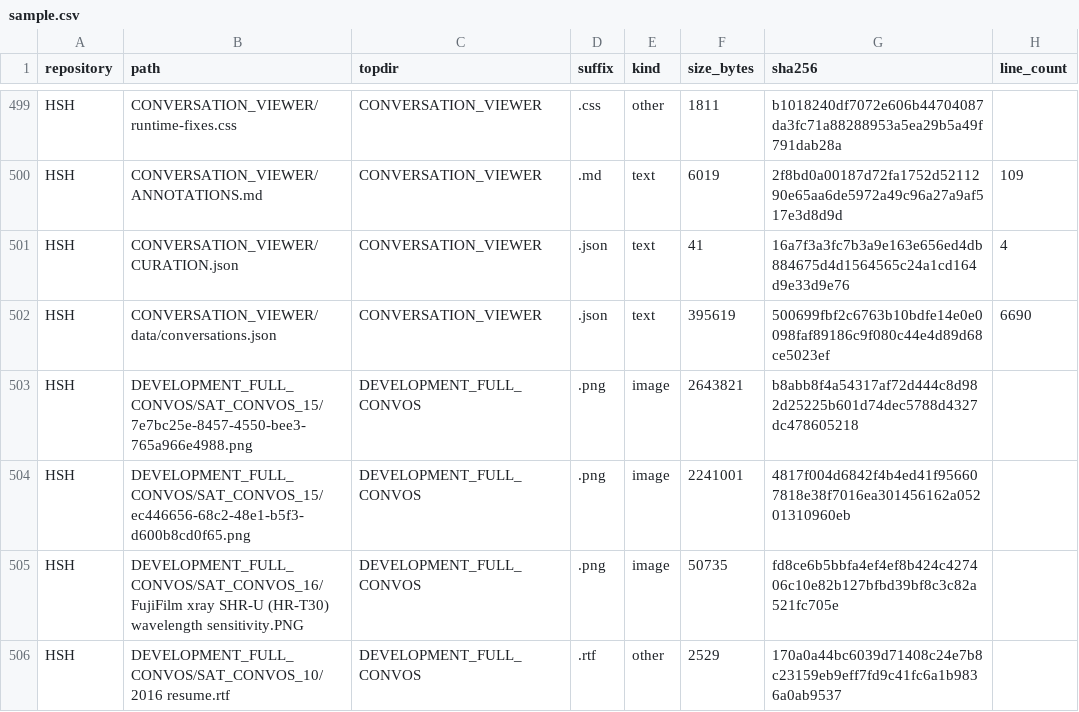
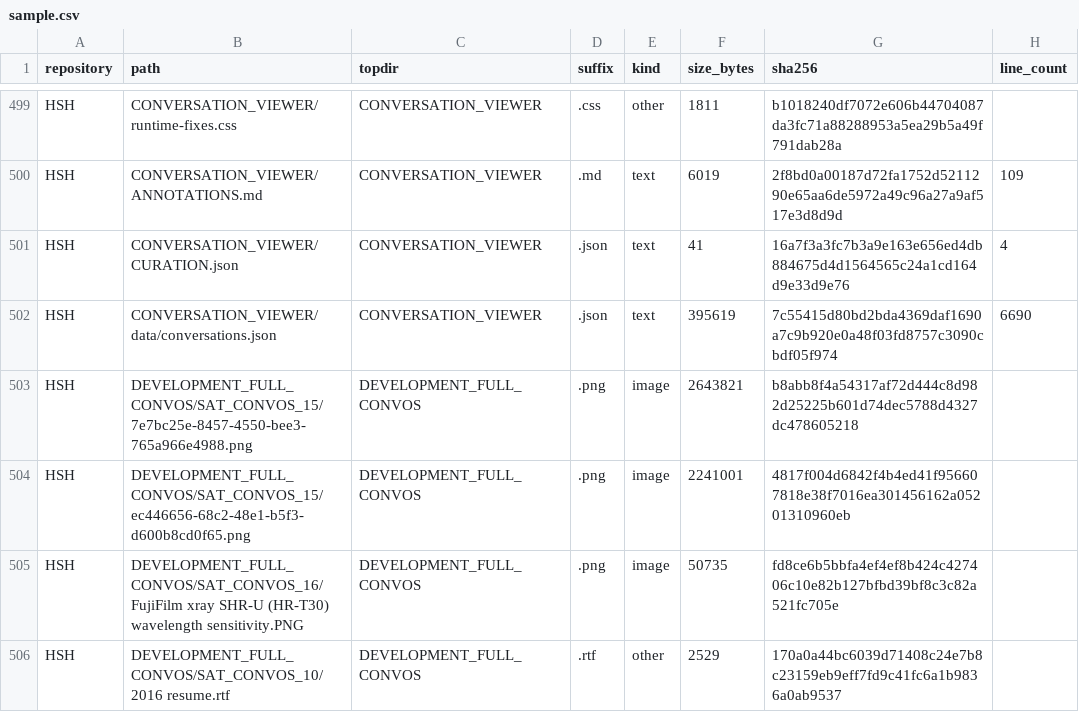
Before and after one commit to Satobloc/HSH_RESOURCES, a CSV file: SOURCE_INVENTORY/SABLE/source_inventory_run/sample.csv, drawn as a sheet; only a part is shown, gaps mark what is left out.

```diff
--- a/SOURCE_INVENTORY/SABLE/source_inventory_run/sample.csv
+++ b/SOURCE_INVENTORY/SABLE/source_inventory_run/sample.csv
@@ -501,3 +501,3 @@ HSH,CONVERSATION_VIEWER/ANNOTATIONS.md,CONVERSATION_VIEWER,.md,text,6019,2f8bd0a
 HSH,CONVERSATION_VIEWER/CURATION.json,CONVERSATION_VIEWER,.json,text,41,16a7f3a3fc7b3a9e163e656ed4db884675d4d1564565c24a1cd164d9e33d9e76,4
-HSH,CONVERSATION_VIEWER/data/conversations.json,CONVERSATION_VIEWER,.json,text,395619,500699fbf2c6763b10bdfe14e0e0098faf89186c9f080c44e4d89d68ce5023ef,6690
+HSH,CONVERSATION_VIEWER/data/conversations.json,CONVERSATION_VIEWER,.json,text,395619,7c55415d80bd2bda4369daf1690a7c9b920e0a48f03fd8757c3090cbdf05f974,6690
 HSH,DEVELOPMENT_FULL_CONVOS/SAT_CONVOS_15/7e7bc25e-8457-4550-bee3-765a966e4988.png,DEVELOPMENT_FULL_CONVOS,.png,image,2643821,b8abb8f4a54317af72d444c8d982d25225b601d74dec5788d4327dc478605218,
```
Also changed, not shown: 3 other files.
